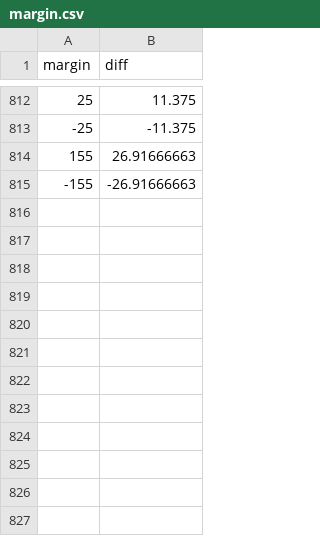
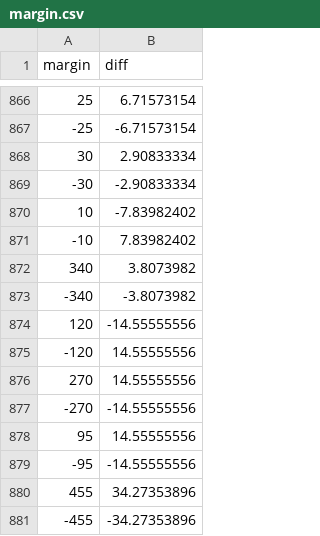
Before and after one commit to SirMrGuy/qbmodel, a CSV file: margin.csv, drawn as a sheet; only a part is shown, gaps mark what is left out; the diff covers the shown part only.

Commit message:
Updated data/regression

```diff
--- a/margin.csv
+++ b/margin.csv
@@ -812,4 +866,16 @@ margin,diff
-25,11.375
--25,-11.375
-155,26.91666663
--155,-26.91666663
+25,6.71573154
+-25,-6.71573154
+30,2.90833334
+-30,-2.90833334
+10,-7.83982402
+-10,7.83982402
+340,3.8073982
+-340,-3.8073982
+120,-14.55555556
+-120,14.55555556
+270,14.55555556
+-270,-14.55555556
+95,14.55555556
+-95,-14.55555556
+455,34.27353896
+-455,-34.27353896
```
Also changed, not shown: 52 added rows, 26 moved rows and 2 edited cells elsewhere in this file, logit.csv, logit2.csv, 12 other files.
